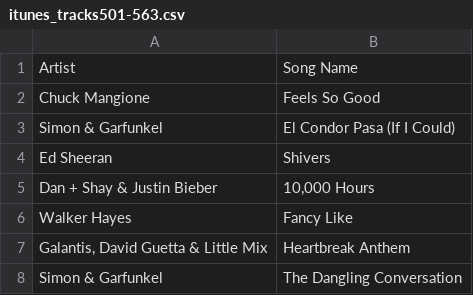
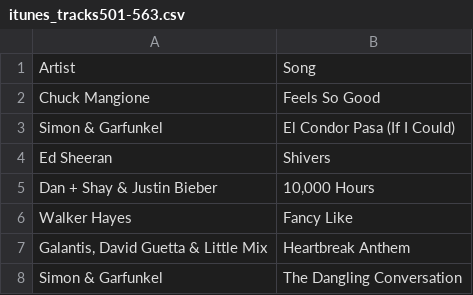
Before and after one commit to ToolboxAid/HTML-JavaScript-Gaming, a CSV file: scripts/untracked/itunes_tracks501-563.csv, drawn as a sheet; only a part is shown.

```diff
--- a/scripts/untracked/itunes_tracks501-563.csv
+++ b/scripts/untracked/itunes_tracks501-563.csv
@@ -1,2 +1,2 @@
-Artist,Song Name
+Artist,Song
 Chuck Mangione,Feels So Good
```
Also changed, not shown: 8 other files.
